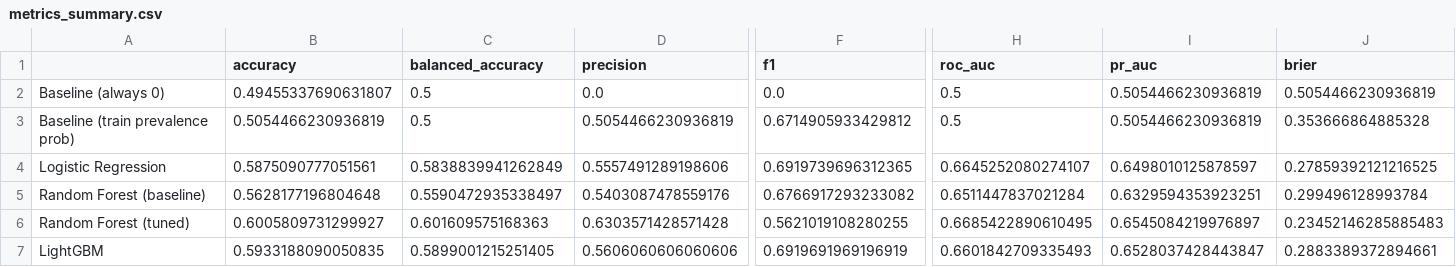
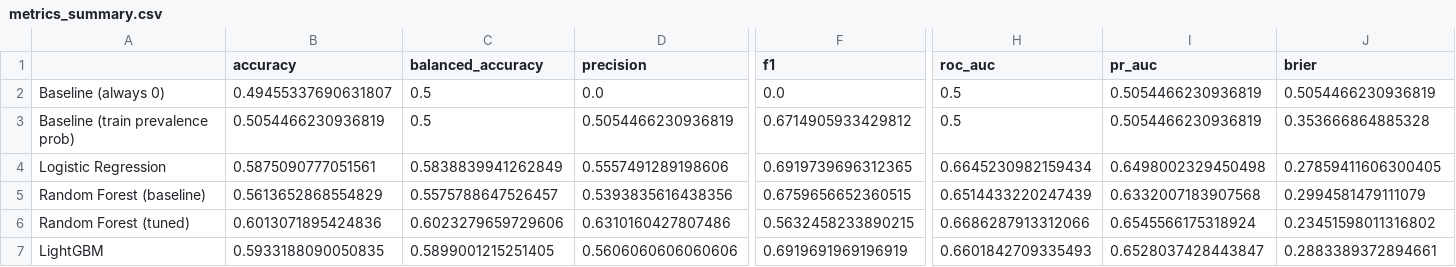
Before and after one commit to yxseef/venturesurvive, a CSV file: results/metrics_summary.csv, drawn as a sheet; only a part is shown, gaps mark what is left out; the diff covers the shown part only; the diff names each change by its address in the sheet, - before the commit and + after, or states it on an @@ line.

```diff
--- a/results/metrics_summary.csv
+++ b/results/metrics_summary.csv
-H4 (roc_auc): 0.6645252080274107
+H4 (roc_auc): 0.6645230982159434
-I4 (pr_auc): 0.6498010125878597
+I4 (pr_auc): 0.6498002329450498
-J4 (brier): 0.27859392121216525
+J4 (brier): 0.27859411606300405
-B5 (accuracy): 0.5628177196804648
+B5 (accuracy): 0.5613652868554829
-C5 (balanced_accuracy): 0.5590472935338497
+C5 (balanced_accuracy): 0.5575788647526457
-D5 (precision): 0.5403087478559176
+D5 (precision): 0.5393835616438356
-F5 (f1): 0.6766917293233082
+F5 (f1): 0.6759656652360515
-H5 (roc_auc): 0.6511447837021284
+H5 (roc_auc): 0.6514433220247439
-I5 (pr_auc): 0.6329594353923251
+I5 (pr_auc): 0.6332007183907568
-J5 (brier): 0.299496128993784
+J5 (brier): 0.2994581479111079
-B6 (accuracy): 0.6005809731299927
+B6 (accuracy): 0.6013071895424836
-C6 (balanced_accuracy): 0.601609575168363
+C6 (balanced_accuracy): 0.6023279659729606
-D6 (precision): 0.6303571428571428
+D6 (precision): 0.6310160427807486
-F6 (f1): 0.5621019108280255
+F6 (f1): 0.5632458233890215
-H6 (roc_auc): 0.6685422890610495
+H6 (roc_auc): 0.6686287913312066
-I6 (pr_auc): 0.6545084219976897
+I6 (pr_auc): 0.6545566175318924
-J6 (brier): 0.23452146285885483
+J6 (brier): 0.23451598011316802
```
Also changed, not shown: 3 edited cells elsewhere in this file, 5 other files.
